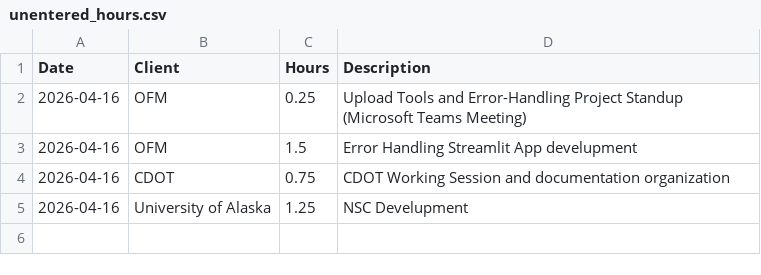
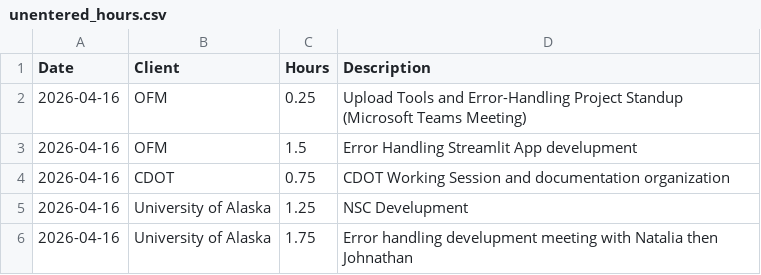
Before and after one commit to cole-nash-plante/hours_app, a CSV file: data/unentered_hours.csv, drawn as a sheet; the diff names each change by its address in the sheet, - before the commit and + after, or states it on an @@ line.

Commit message:
Added new unentered hours

```diff
--- a/data/unentered_hours.csv
+++ b/data/unentered_hours.csv
+row 6: 2026-04-16 | University of Alaska | 1.75 | Error handling develupment meeting with Natalia then Johnathan
```
